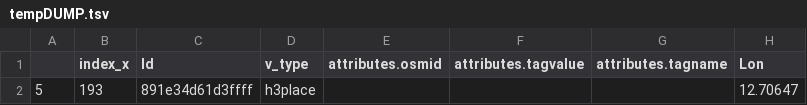
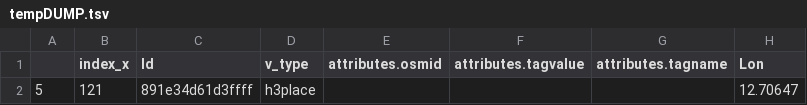
Before and after one commit to GeoQB/geoqb, a TSV file: pyGeoQB/tempDUMP.tsv, drawn as a sheet; only a part is shown; the diff names each change by its address in the sheet, - before the commit and + after, or states it on an @@ line.

```diff
--- a/pyGeoQB/tempDUMP.tsv
+++ b/pyGeoQB/tempDUMP.tsv
-B2 (index_x): 193
+B2 (index_x): 121
```
Also changed, not shown: 10 other files.
